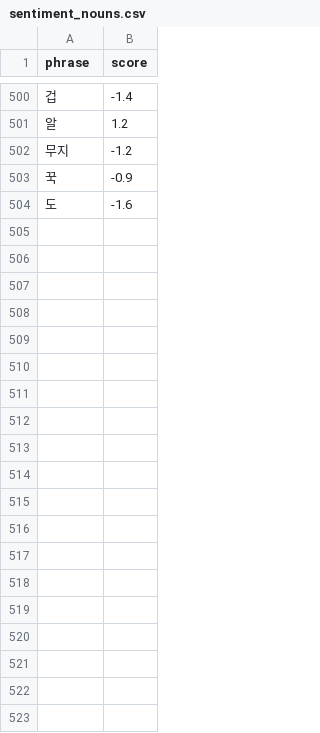
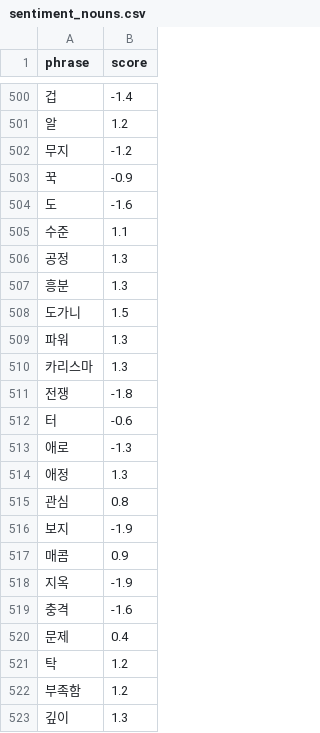
Before and after one commit to ericyum/tour_agent, a CSV file: dic/sentiment_nouns.csv, drawn as a sheet; only a part is shown, gaps mark what is left out; the diff covers the shown part only.

```diff
--- a/dic/sentiment_nouns.csv
+++ b/dic/sentiment_nouns.csv
@@ -504 +504,20 @@ phrase,score
 도,-1.6
+수준,1.1
+공정,1.3
+흥분,1.3
+도가니,1.5
+파워,1.3
+카리스마,1.3
+전쟁,-1.8
+터,-0.6
+애로,-1.3
+애정,1.3
+관심,0.8
+보지,-1.9
+매콤,0.9
+지옥,-1.9
+충격,-1.6
+문제,0.4
+탁,1.2
+부족함,1.2
+깊이,1.3
```
Also changed, not shown: 76 added rows elsewhere in this file, dic/adjectives.csv, dic/adverbs.csv, 10 other files.
